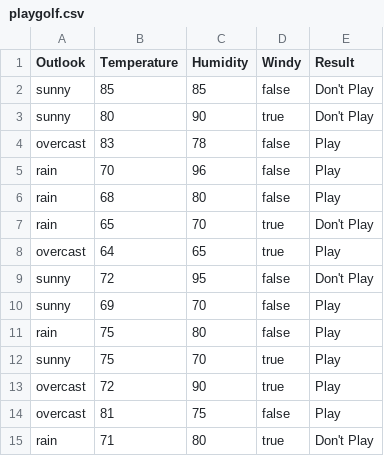
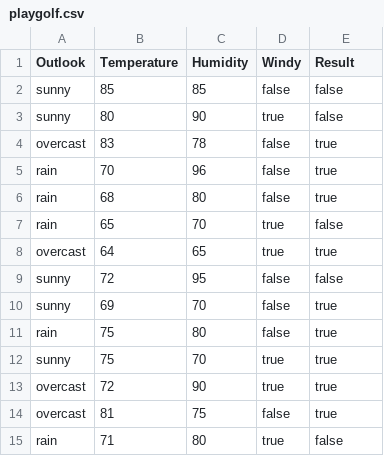
Before and after one commit to AymanNabih/MachineLearning, a CSV file: week4/exercise/code/data/playgolf.csv, drawn as a sheet.

```diff
--- a/week4/exercise/code/data/playgolf.csv
+++ b/week4/exercise/code/data/playgolf.csv
@@ -1,15 +1,15 @@
 Outlook,Temperature,Humidity,Windy,Result
-sunny,85,85,false,Don't Play
-sunny,80,90,true,Don't Play
-overcast,83,78,false,Play
-rain,70,96,false,Play
-rain,68,80,false,Play
-rain,65,70,true,Don't Play
-overcast,64,65,true,Play
-sunny,72,95,false,Don't Play
-sunny,69,70,false,Play
-rain,75,80,false,Play
-sunny,75,70,true,Play
-overcast,72,90,true,Play
-overcast,81,75,false,Play
-rain,71,80,true,Don't Play
+sunny,85,85,false,false
+sunny,80,90,true,false
+overcast,83,78,false,true
+rain,70,96,false,true
+rain,68,80,false,true
+rain,65,70,true,false
+overcast,64,65,true,true
+sunny,72,95,false,false
+sunny,69,70,false,true
+rain,75,80,false,true
+sunny,75,70,true,true
+overcast,72,90,true,true
+overcast,81,75,false,true
+rain,71,80,true,false
```
Also changed, not shown: 5 other files.
